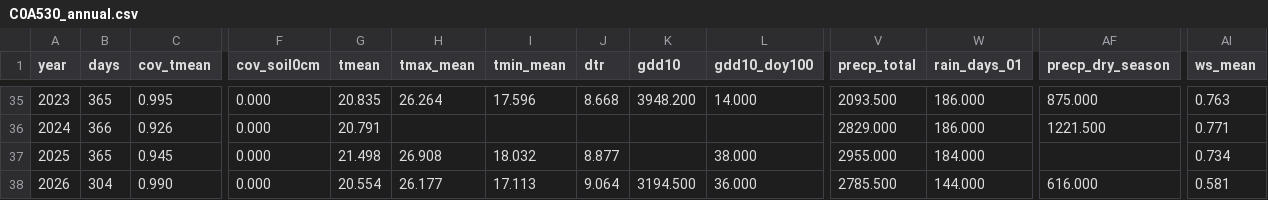
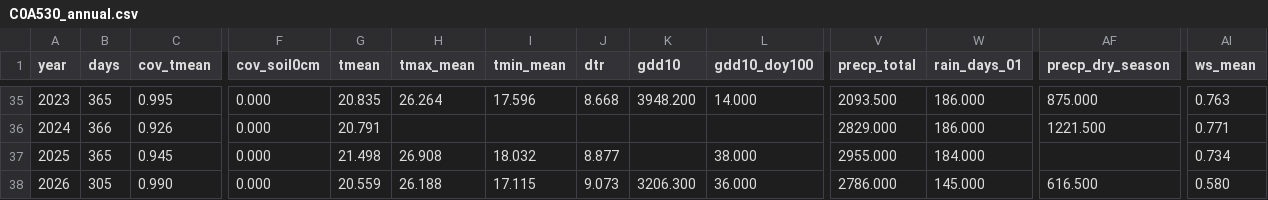
Before and after one commit to BunnyTailGra22/Five-Great-Elements, a CSV file: data/processed/C0A530_annual.csv, drawn as a sheet; only a part is shown, gaps mark what is left out; the diff names each change by its address in the sheet, - before the commit and + after, or states it on an @@ line.

```diff
--- a/data/processed/C0A530_annual.csv
+++ b/data/processed/C0A530_annual.csv
-B38 (days): 304
+B38 (days): 305
-G38 (tmean): 20.554
+G38 (tmean): 20.559
-H38 (tmax_mean): 26.177
+H38 (tmax_mean): 26.188
-I38 (tmin_mean): 17.113
+I38 (tmin_mean): 17.115
-J38 (dtr): 9.064
+J38 (dtr): 9.073
-K38 (gdd10): 3194.500
+K38 (gdd10): 3206.300
-V38 (precp_total): 2785.500
+V38 (precp_total): 2786.000
-W38 (rain_days_01): 144.000
+W38 (rain_days_01): 145.000
-AF38 (precp_dry_season): 616.000
+AF38 (precp_dry_season): 616.500
-AI38 (ws_mean): 0.581
+AI38 (ws_mean): 0.580
```
Also changed, not shown: data/processed/466930_annual.csv, data/processed/82A750_annual.csv, 10 other files.
